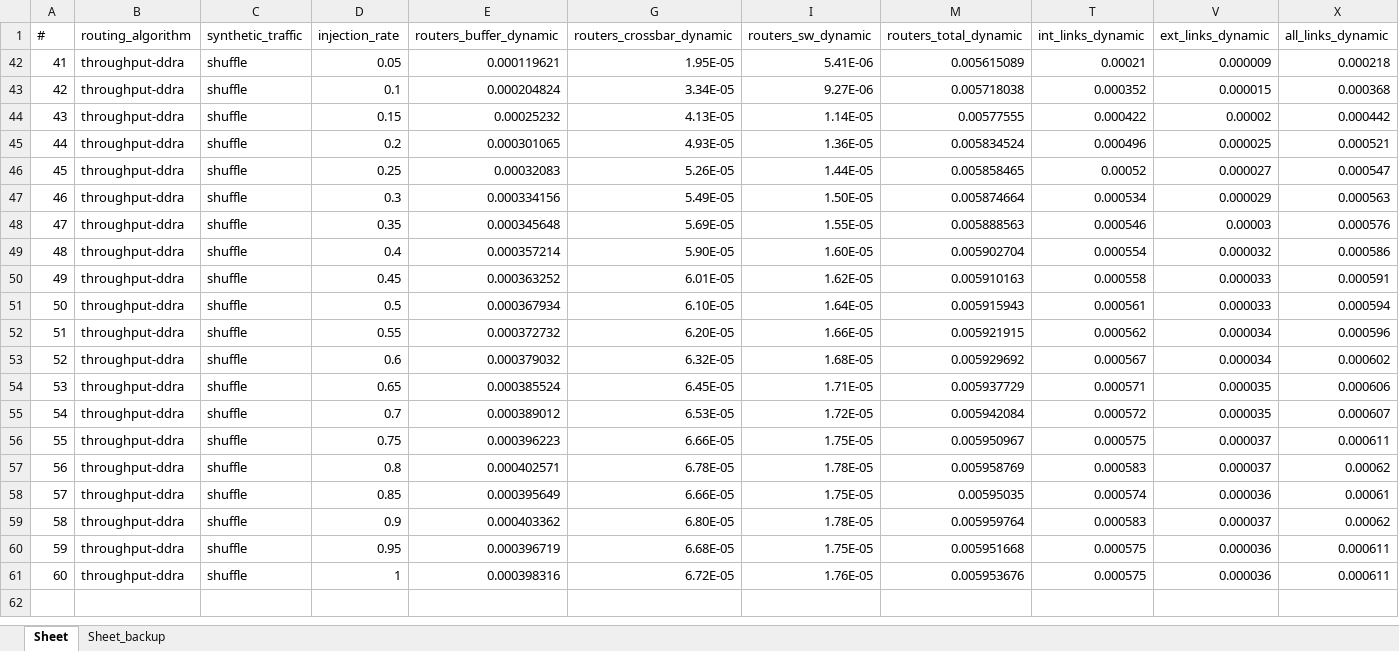
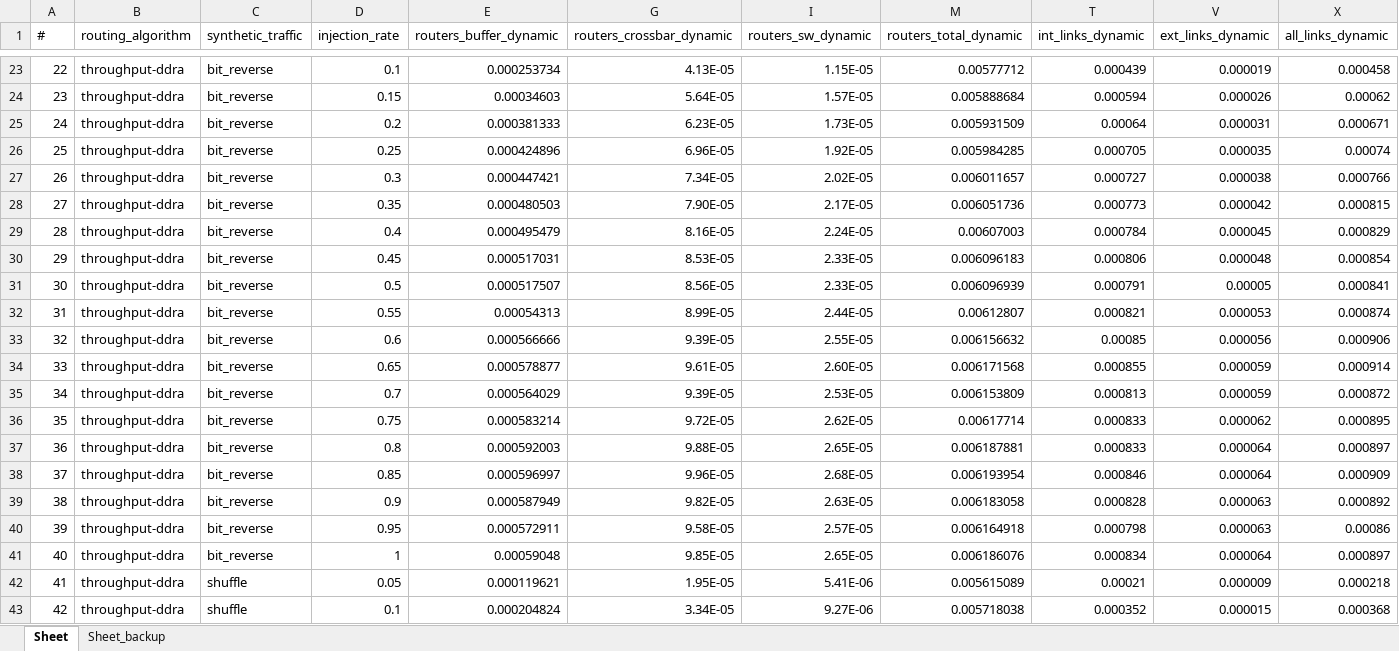
Before and after one commit to karim-solimman/m5out_stats, an Excel workbook: reactive/power_throughput-ddra.xlsx, sheet Sheet, drawn as a sheet; only a part is shown, gaps mark what is left out; the shorter side is filled out with more unchanged rows; values as stored, in another font and other column widths than the file's, no borders; rows hold the shown columns only; the diff covers the shown part only; the diff names each change by its address in the sheet, - before the commit and + after, or states it on an @@ line.

Commit message:
Update power_throughput-ddra.xlsx

```diff
--- a/reactive/power_throughput-ddra.xlsx (sheet Sheet)
+++ b/reactive/power_throughput-ddra.xlsx (sheet Sheet)
@@ row 23 unhidden: 22 | throughput-ddra | bit_reverse | 0.1 | 0.000253734 | 4.13E-05 | 1.15E-05 | 0.00577712 | 0.000439 | 0.000019 | 0.000458 @@
@@ row 24 unhidden: 23 | throughput-ddra | bit_reverse | 0.15 | 0.00034603 | 5.64E-05 | 1.57E-05 | 0.005888684 | 0.000594 | 0.000026 | 0.00062 @@
@@ row 25 unhidden: 24 | throughput-ddra | bit_reverse | 0.2 | 0.000381333 | 6.23E-05 | 1.73E-05 | 0.005931509 | 0.00064 | 0.000031 | 0.000671 @@
@@ row 26 unhidden: 25 | throughput-ddra | bit_reverse | 0.25 | 0.000424896 | 6.96E-05 | 1.92E-05 | 0.005984285 | 0.000705 | 0.000035 | 0.00074 @@
@@ row 27 unhidden: 26 | throughput-ddra | bit_reverse | 0.3 | 0.000447421 | 7.34E-05 | 2.02E-05 | 0.006011657 | 0.000727 | 0.000038 | 0.000766 @@
@@ row 28 unhidden: 27 | throughput-ddra | bit_reverse | 0.35 | 0.000480503 | 7.90E-05 | 2.17E-05 | 0.006051736 | 0.000773 | 0.000042 | 0.000815 @@
@@ row 29 unhidden: 28 | throughput-ddra | bit_reverse | 0.4 | 0.000495479 | 8.16E-05 | 2.24E-05 | 0.00607003 | 0.000784 | 0.000045 | 0.000829 @@
@@ row 30 unhidden: 29 | throughput-ddra | bit_reverse | 0.45 | 0.000517031 | 8.53E-05 | 2.33E-05 | 0.006096183 | 0.000806 | 0.000048 | 0.000854 @@
@@ row 31 unhidden: 30 | throughput-ddra | bit_reverse | 0.5 | 0.000517507 | 8.56E-05 | 2.33E-05 | 0.006096939 | 0.000791 | 0.00005 | 0.000841 @@
@@ row 32 unhidden: 31 | throughput-ddra | bit_reverse | 0.55 | 0.00054313 | 8.99E-05 | 2.44E-05 | 0.00612807 | 0.000821 | 0.000053 | 0.000874 @@
@@ row 33 unhidden: 32 | throughput-ddra | bit_reverse | 0.6 | 0.000566666 | 9.39E-05 | 2.55E-05 | 0.006156632 | 0.00085 | 0.000056 | 0.000906 @@
@@ row 34 unhidden: 33 | throughput-ddra | bit_reverse | 0.65 | 0.000578877 | 9.61E-05 | 2.60E-05 | 0.006171568 | 0.000855 | 0.000059 | 0.000914 @@
@@ row 35 unhidden: 34 | throughput-ddra | bit_reverse | 0.7 | 0.000564029 | 9.39E-05 | 2.53E-05 | 0.006153809 | 0.000813 | 0.000059 | 0.000872 @@
@@ row 36 unhidden: 35 | throughput-ddra | bit_reverse | 0.75 | 0.000583214 | 9.72E-05 | 2.62E-05 | 0.00617714 | 0.000833 | 0.000062 | 0.000895 @@
@@ row 37 unhidden: 36 | throughput-ddra | bit_reverse | 0.8 | 0.000592003 | 9.88E-05 | 2.65E-05 | 0.006187881 | 0.000833 | 0.000064 | 0.000897 @@
@@ row 38 unhidden: 37 | throughput-ddra | bit_reverse | 0.85 | 0.000596997 | 9.96E-05 | 2.68E-05 | 0.006193954 | 0.000846 | 0.000064 | 0.000909 @@
@@ row 39 unhidden: 38 | throughput-ddra | bit_reverse | 0.9 | 0.000587949 | 9.82E-05 | 2.63E-05 | 0.006183058 | 0.000828 | 0.000063 | 0.000892 @@
@@ row 40 unhidden: 39 | throughput-ddra | bit_reverse | 0.95 | 0.000572911 | 9.58E-05 | 2.57E-05 | 0.006164918 | 0.000798 | 0.000063 | 0.00086 @@
@@ row 41 unhidden: 40 | throughput-ddra | bit_reverse | 1 | 0.00059048 | 9.85E-05 | 2.65E-05 | 0.006186076 | 0.000834 | 0.000064 | 0.000897 @@
```
Also changed, not shown: 81 hidden or unhidden rows elsewhere in this sheet.
